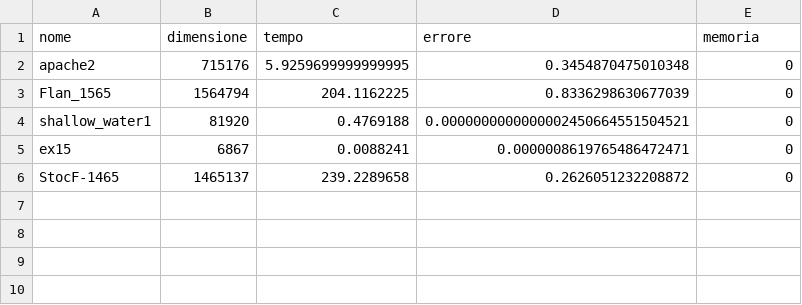
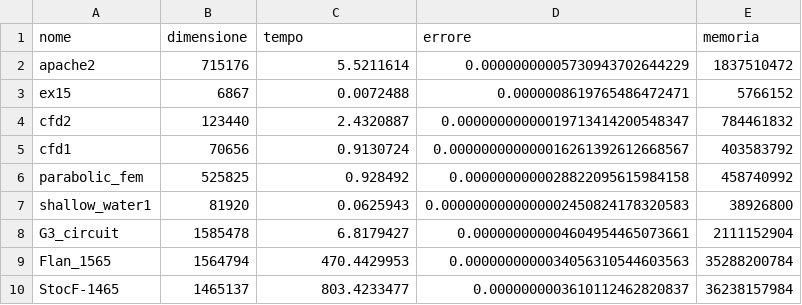
Before and after one commit to zFishStick/Metodi-Calcolo-Scientifico, a CSV file: rust/risultati_rust.csv, drawn as a sheet.

```diff
--- a/rust/risultati_rust.csv
+++ b/rust/risultati_rust.csv
@@ -1,6 +1,10 @@
 nome,dimensione,tempo,errore,memoria
-apache2,715176,5.9259699999999995,0.3454870475010348,0
-Flan_1565,1564794,204.1162225,0.8336298630677039,0
-shallow_water1,81920,0.4769188,0.0000000000000002450664551504521,0
-ex15,6867,0.0088241,0.0000008619765486472471,0
-StocF-1465,1465137,239.2289658,0.2626051232208872,0
+apache2,715176,5.5211614,0.00000000005730943702644229,1837510472
+ex15,6867,0.0072488,0.0000008619765486472471,5766152
+cfd2,123440,2.4320887,0.00000000000019713414200548347,784461832
+cfd1,70656,0.9130724,0.000000000000016261392612668567,403583792
+parabolic_fem,525825,0.928492,0.0000000000028822095615984158,458740992
+shallow_water1,81920,0.0625943,0.0000000000000002450824178320583,38926800
+G3_circuit,1585478,6.8179427,0.000000000004604954465073661,2111152904
+Flan_1565,1564794,470.4429953,0.0000000000034056310544603563,35288200784
+StocF-1465,1465137,803.4233477,0.0000000003610112462820837,36238157984
```
Also changed, not shown: risultati_win_julia.csv, risultati_win_matlab.csv, 1 other file.
